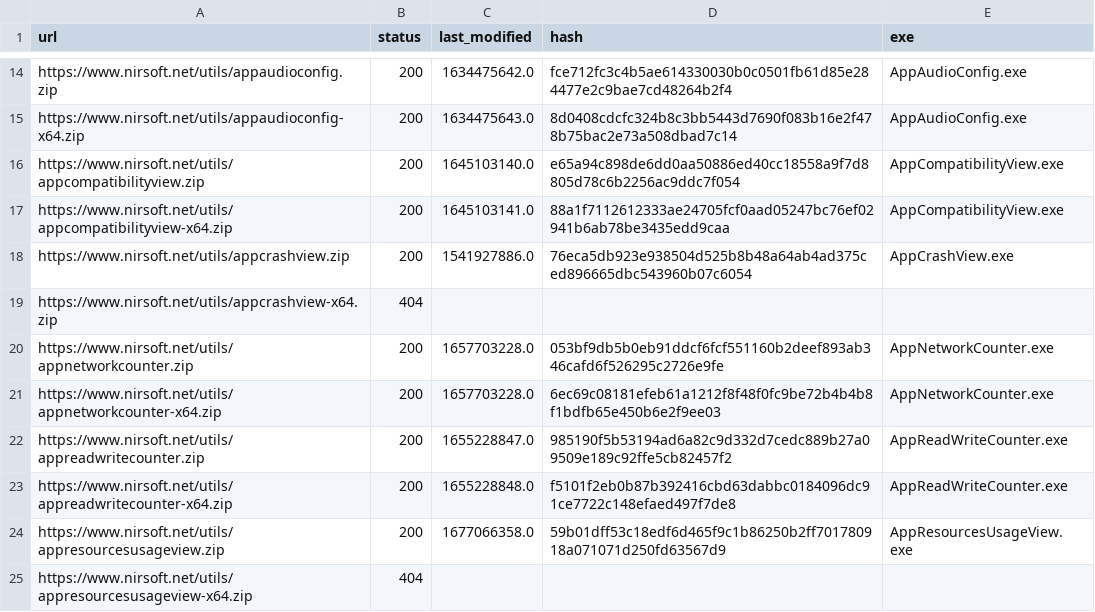
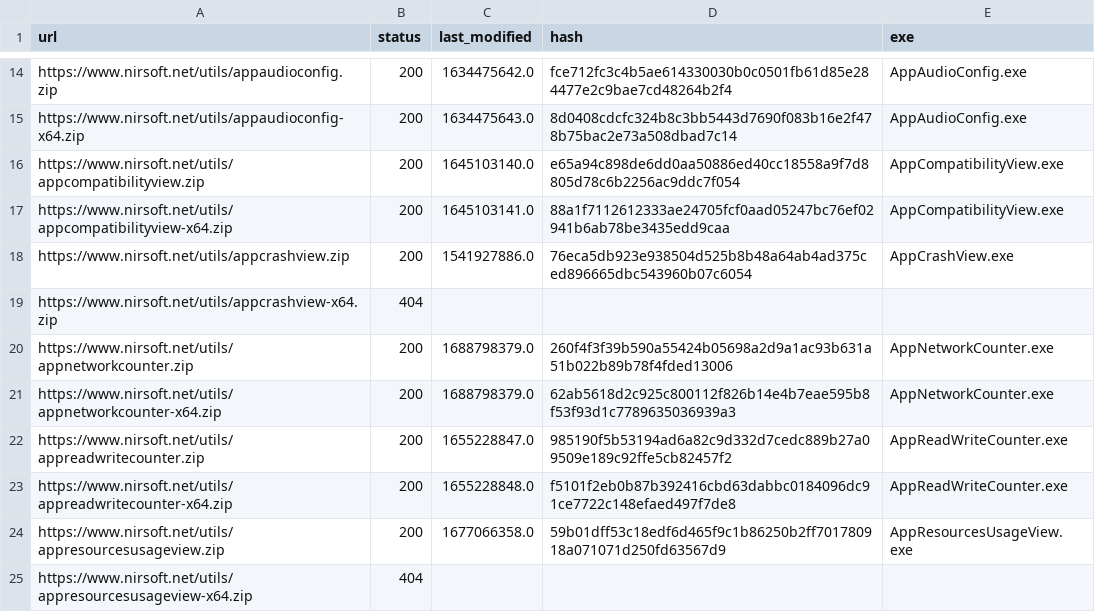
Before and after one commit to ScoopInstaller/Nirsoft, a CSV file: cache/urls.csv, drawn as a sheet; only a part is shown, gaps mark what is left out.

```diff
--- a/cache/urls.csv
+++ b/cache/urls.csv
@@ -19,4 +19,4 @@ https://www.nirsoft.net/utils/appcrashview.zip,200,1541927886.0,76eca5db923e9385
 https://www.nirsoft.net/utils/appcrashview-x64.zip,404,,,
-https://www.nirsoft.net/utils/appnetworkcounter.zip,200,1657703228.0,053bf9db5b0eb91ddcf6fcf551160b2deef893ab346cafd6f526295c2726e9fe,AppNetworkCounter.exe
-https://www.nirsoft.net/utils/appnetworkcounter-x64.zip,200,1657703228.0,6ec69c08181efeb61a1212f8f48f0fc9be72b4b4b8f1bdfb65e450b6e2f9ee03,AppNetworkCounter.exe
+https://www.nirsoft.net/utils/appnetworkcounter.zip,200,1688798379.0,260f4f3f39b590a55424b05698a2d9a1ac93b631a51b022b89b78f4fded13006,AppNetworkCounter.exe
+https://www.nirsoft.net/utils/appnetworkcounter-x64.zip,200,1688798379.0,62ab5618d2c925c800112f826b14e4b7eae595b8f53f93d1c7789635036939a3,AppNetworkCounter.exe
 https://www.nirsoft.net/utils/appreadwritecounter.zip,200,1655228847.0,985190f5b53194ad6a82c9d332d7cedc889b27a09509e189c92ffe5cb82457f2,AppReadWriteCounter.exe
```
